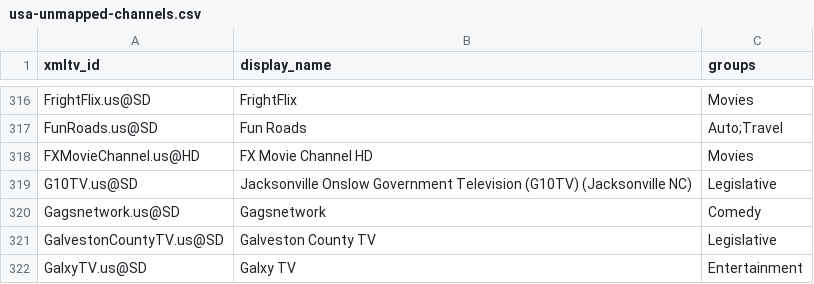
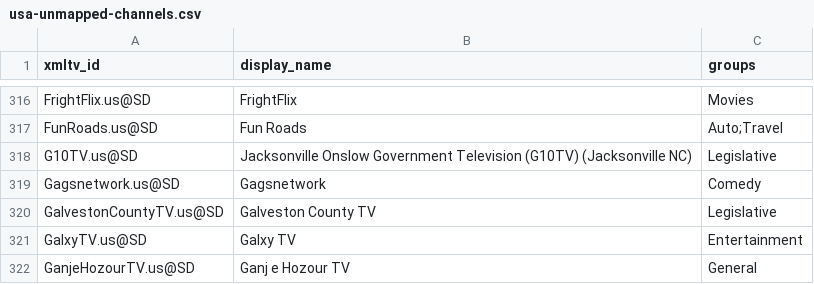
Before and after one commit to Kaimandura/epg-de, a CSV file: reports/usa-unmapped-channels.csv, drawn as a sheet; only a part is shown, gaps mark what is left out; the shorter side is filled out with more unchanged rows.

```diff
--- a/reports/usa-unmapped-channels.csv
+++ b/reports/usa-unmapped-channels.csv
@@ -317,3 +317,2 @@ FrightFlix.us@SD,FrightFlix,Movies
 FunRoads.us@SD,Fun Roads,Auto;Travel
-FXMovieChannel.us@HD,FX Movie Channel HD,Movies
 G10TV.us@SD,Jacksonville Onslow Government Television (G10TV) (Jacksonville NC),Legislative
```
Also changed, not shown: reports/usa-channel-mapping.csv, reports/usa-coverage.csv, 5 other files.
